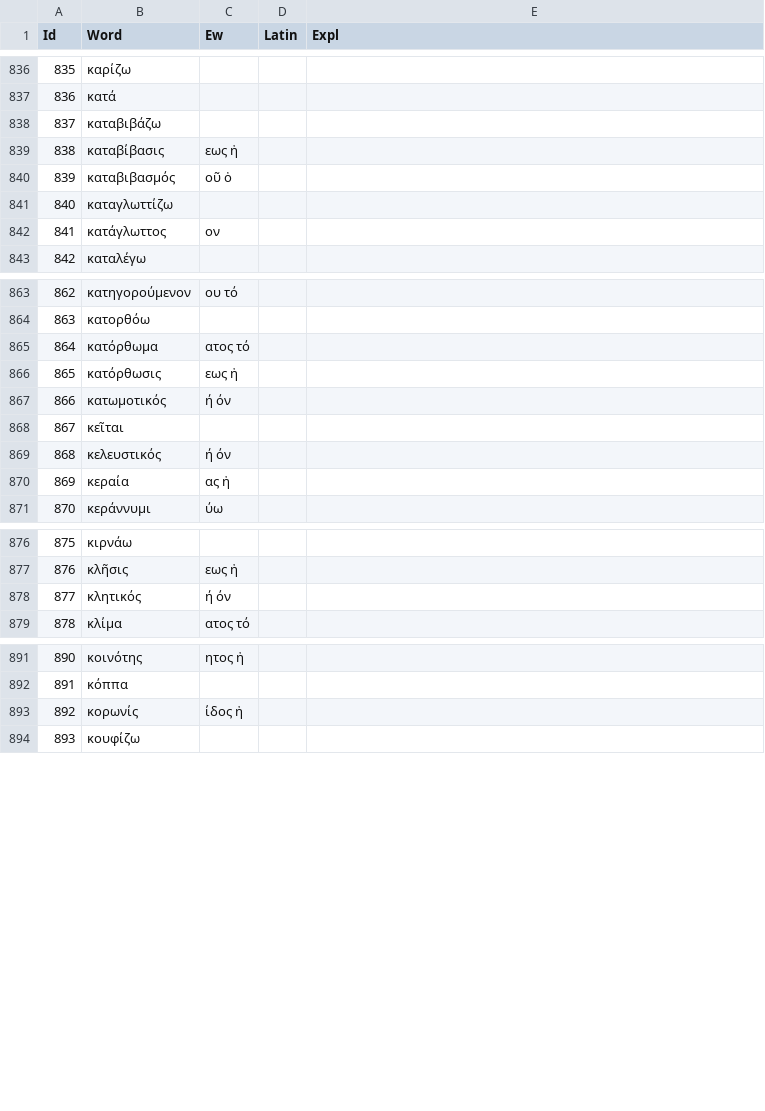
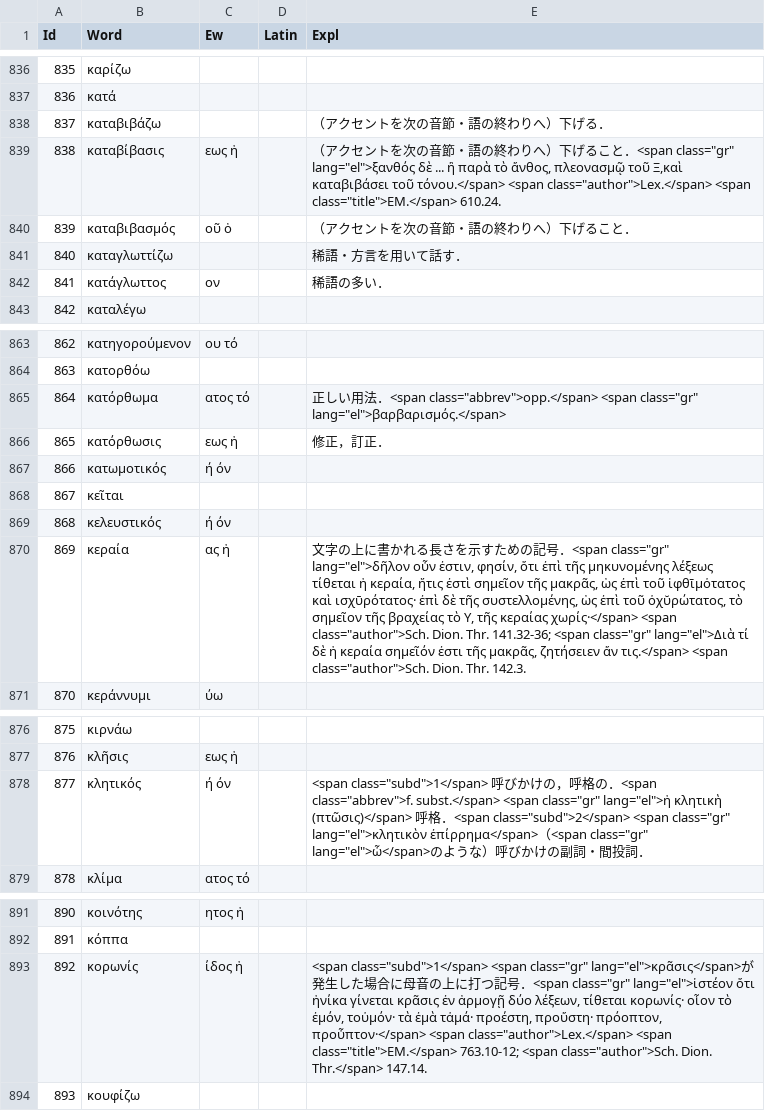
Before and after one commit to ncrt035/lexiconGrammaticum, a CSV file: wordList.csv, drawn as a sheet; only a part is shown, gaps mark what is left out.

Commit message:
Add explanations

```diff
--- a/wordList.csv
+++ b/wordList.csv
@@ -837,7 +837,7 @@ Id,Word,Ew,Latin,Expl
 836,κατά,,,
-837,καταβιβάζω,,,
-838,καταβίβασις,εως ἡ,,
-839,καταβιβασμός,οῦ ὁ,,
-840,καταγλωττίζω,,,
-841,κατάγλωττος,ον,,
+837,καταβιβάζω,,,（アクセントを次の音節・語の終わりへ）下げる．
+838,καταβίβασις,εως ἡ,,"（アクセントを次の音節・語の終わりへ）下げること．<span class=""gr"" lang=""el"">ξανθός δὲ ... ἢ παρὰ τὸ ἄνθος, πλεονασμῷ τοῦ Ξ,καὶ καταβιβάσει τοῦ τόνου.</span> <span class=""author"">Lex.</span> <span class=""title"">EM.</span> 610.24."
+839,καταβιβασμός,οῦ ὁ,,（アクセントを次の音節・語の終わりへ）下げること．
+840,καταγλωττίζω,,,稀語・方言を用いて話す．
+841,κατάγλωττος,ον,,稀語の多い．
 842,καταλέγω,,,
@@ -864,4 +864,4 @@ Id,Word,Ew,Latin,Expl
 863,κατορθόω,,,
-864,κατόρθωμα,ατος τό,,
-865,κατόρθωσις,εως ἡ,,
+864,κατόρθωμα,ατος τό,,"正しい用法．<span class=""abbrev"">opp.</span> <span class=""gr"" lang=""el"">βαρβαρισμός.</span>"
+865,κατόρθωσις,εως ἡ,,修正，訂正．
 866,κατωμοτικός,ή όν,,
@@ -869,3 +869,3 @@ Id,Word,Ew,Latin,Expl
 868,κελευστικός,ή όν,,
-869,κεραία,ας ἡ,,
+869,κεραία,ας ἡ,,"文字の上に書かれる長さを示すための記号．<span class=""gr"" lang=""el"">δῆλον οὖν ἐστιν, φησίν, ὅτι ἐπὶ τῆς μηκυνομένης λέξεως τίθεται ἡ κεραία, ἥτις ἐστὶ σημεῖον τῆς μακρᾶς, ὡς ἐπὶ τοῦ ἰφθῑμὀτατος καὶ ισχῡρότατος· ἐπὶ δὲ τῆς συστελλομένης, ὡς ἐπὶ τοῦ ὀχῠρώτατος, τὸ σημεῖον τῆς βραχείας τὸ Υ, τῆς κεραίας χωρίς·</span> <span class=""author"">Sch. Dion. Thr. 141.32-36; <span class=""gr"" lang=""el"">Διὰ τί δὲ ἡ κεραία σημεῖόν ἐστι τῆς μακρᾶς, ζητήσειεν ἄν τις.</span> <span class=""author"">Sch. Dion. Thr. 142.3."
 870,κεράννυμι,ύω,,
@@ -877,3 +877,3 @@ Id,Word,Ew,Latin,Expl
 876,κλῆσις,εως ἡ,,
-877,κλητικός,ή όν,,
+877,κλητικός,ή όν,,"<span class=""subd"">1</span> 呼びかけの，呼格の．<span class=""abbrev"">f. subst.</span> <span class=""gr"" lang=""el"">ἡ κλητικὴ (πτῶσις)</span> 呼格．<span class=""subd"">2</span> <span class=""gr"" lang=""el"">κλητικὸν ἐπίρρημα</span>（<span class=""gr"" lang=""el"">ὦ</span>のような）呼びかけの副詞・間投詞．"
 878,κλίμα,ατος τό,,
@@ -892,3 +892,3 @@ Id,Word,Ew,Latin,Expl
 891,κόππα,,,
-892,κορωνίς,ίδος ἡ,,
+892,κορωνίς,ίδος ἡ,,"<span class=""subd"">1</span> <span class=""gr"" lang=""el"">κρᾶσις</span>が発生した場合に母音の上に打つ記号．<span class=""gr"" lang=""el"">ἰστέον ὅτι ἡνίκα γίνεται κρᾶσις ἐν ἁρμογῇ δύο λέξεων, τίθεται κορωνίς· οἷον τὸ ἐμόν, τοὐμόν· τὰ ἐμὰ τἀμά· προέστη, προὔστη· πρόοπτον, προὖπτον·</span> <span class=""author"">Lex.</span> <span class=""title"">EM.</span> 763.10-12; <span class=""author"">Sch. Dion. Thr.</span> 147.14."
 893,κουφίζω,,,
```
